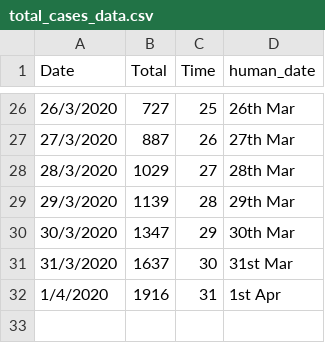
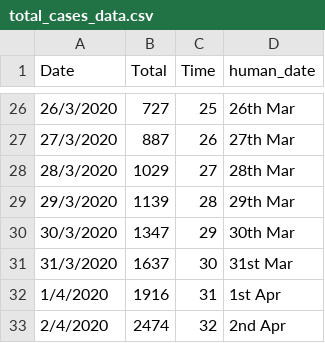
Before and after one commit to Riti16/Covid19_Predictions, a CSV file: total_cases_data.csv, drawn as a sheet; only a part is shown, gaps mark what is left out; the diff names each change by its address in the sheet, - before the commit and + after, or states it on an @@ line.

```diff
--- a/total_cases_data.csv
+++ b/total_cases_data.csv
+row 33: 2/4/2020 | 2474 | 32 | 2nd Apr
```
Also changed, not shown: predicted_data.csv, 2 other files.
